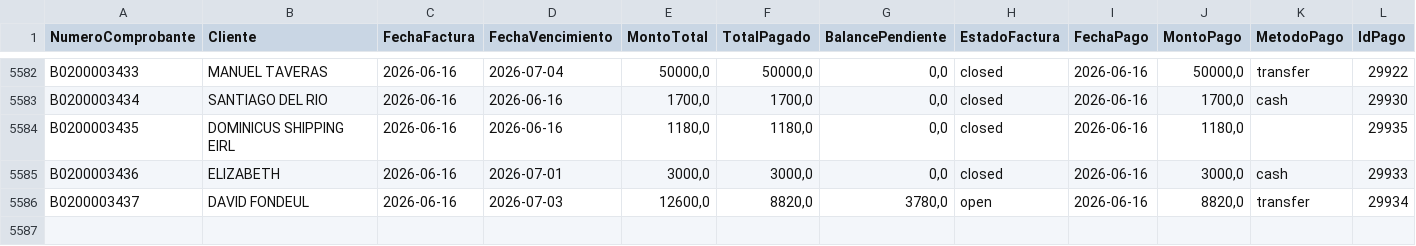
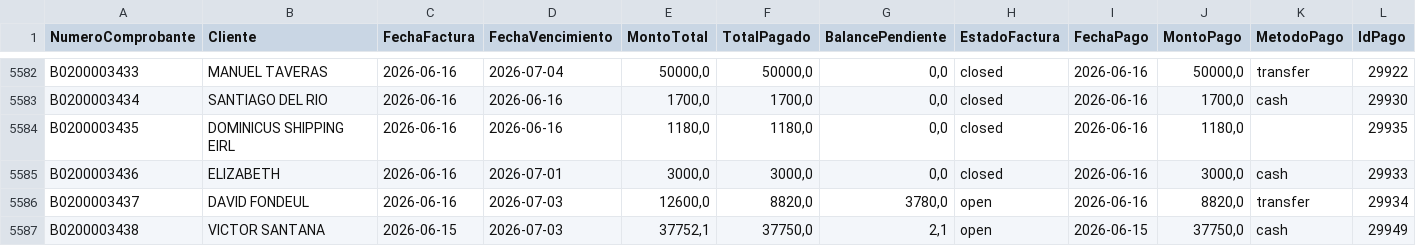
Before and after one commit to Osiris-14/reporte-cxc-alegra, a CSV file: cxc_Pagos.csv, drawn as a sheet; only a part is shown, gaps mark what is left out.

```diff
--- a/cxc_Pagos.csv
+++ b/cxc_Pagos.csv
@@ -5586 +5586,2 @@ B0200003436,ELIZABETH,2026-06-16,2026-07-01,"3000,0","3000,0","0,0",closed,2026-
 B0200003437,DAVID FONDEUL,2026-06-16,2026-07-03,"12600,0","8820,0","3780,0",open,2026-06-16,"8820,0",transfer,29934
+B0200003438,VICTOR SANTANA,2026-06-15,2026-07-03,"37752,1","37750,0","2,1",open,2026-06-15,"37750,0",cash,29949
```
